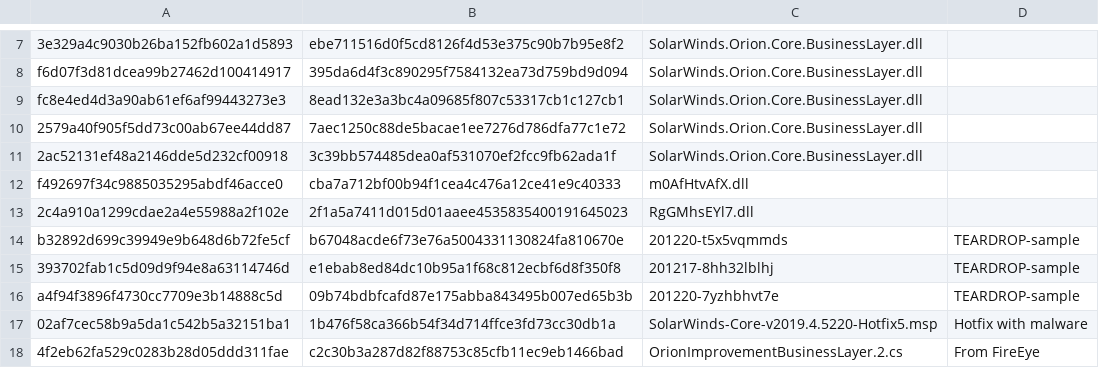
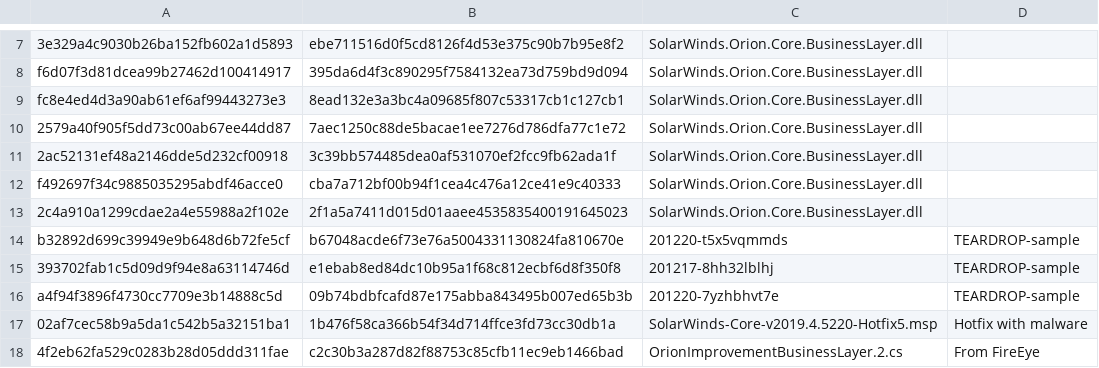
Before and after one commit to areusecure/Sunburst-IOCs, a CSV file: File_IOCs.csv, drawn as a sheet; only a part is shown, gaps mark what is left out.

Commit message:
Update File_IOCs.csv
Corrected names of obfuscated sample names (two of them)

```diff
--- a/File_IOCs.csv
+++ b/File_IOCs.csv
@@ -11,4 +11,4 @@ fc8e4ed4d3a90ab61ef6af99443273e3,	8ead132e3a3bc4a09685f807c53317cb1c127cb1,	Sola
 2ac52131ef48a2146dde5d232cf00918,	3c39bb574485dea0af531070ef2fcc9fb62ada1f,	SolarWinds.Orion.Core.BusinessLayer.dll,,
-f492697f34c9885035295abdf46acce0,	cba7a712bf00b94f1cea4c476a12ce41e9c40333,	m0AfHtvAfX.dll,,
-2c4a910a1299cdae2a4e55988a2f102e,	2f1a5a7411d015d01aaee4535835400191645023,	RgGMhsEYl7.dll,,
+f492697f34c9885035295abdf46acce0,	cba7a712bf00b94f1cea4c476a12ce41e9c40333,	SolarWinds.Orion.Core.BusinessLayer.dll,,
+2c4a910a1299cdae2a4e55988a2f102e,	2f1a5a7411d015d01aaee4535835400191645023,	SolarWinds.Orion.Core.BusinessLayer.dll,,
 b32892d699c39949e9b648d6b72fe5cf,	b67048acde6f73e76a5004331130824fa810670e,	201220-t5x5vqmmds,TEARDROP-sample,
```
